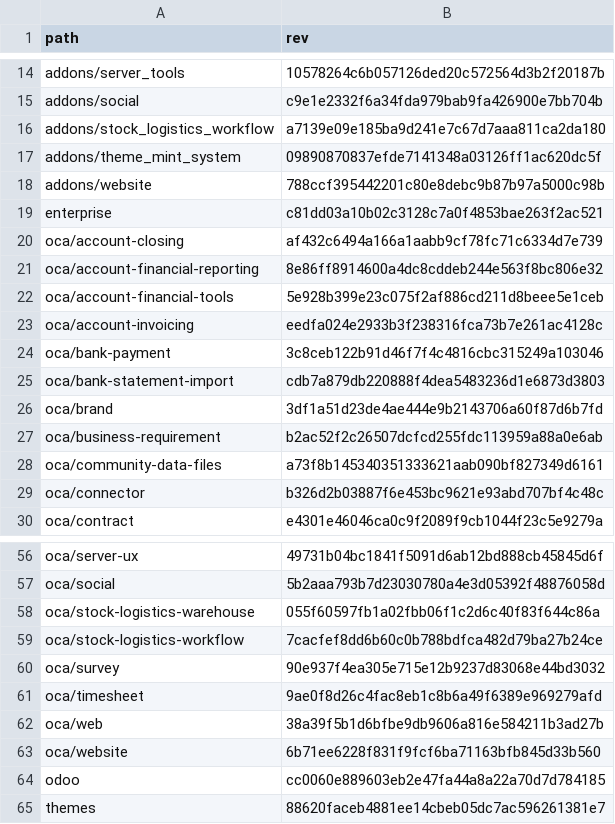
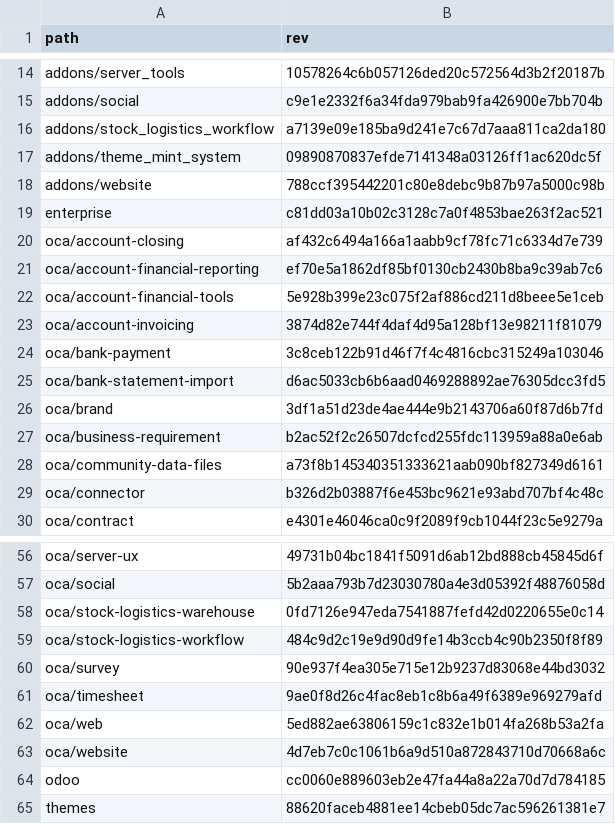
Before and after one commit to Mint-System/Odoo-Build, a CSV file: versions/14.0/.gitmodules.csv, drawn as a sheet; only a part is shown, gaps mark what is left out; the diff covers the shown part only.

```diff
--- a/versions/14.0/.gitmodules.csv
+++ b/versions/14.0/.gitmodules.csv
@@ -20,7 +20,7 @@ enterprise,c81dd03a10b02c3128c7a0f4853bae263f2ac521
 oca/account-closing,af432c6494a166a1aabb9cf78fc71c6334d7e739
-oca/account-financial-reporting,8e86ff8914600a4dc8cddeb244e563f8bc806e32
+oca/account-financial-reporting,ef70e5a1862df85bf0130cb2430b8ba9c39ab7c6
 oca/account-financial-tools,5e928b399e23c075f2af886cd211d8beee5e1ceb
-oca/account-invoicing,eedfa024e2933b3f238316fca73b7e261ac4128c
+oca/account-invoicing,3874d82e744f4daf4d95a128bf13e98211f81079
 oca/bank-payment,3c8ceb122b91d46f7f4c4816cbc315249a103046
-oca/bank-statement-import,cdb7a879db220888f4dea5483236d1e6873d3803
+oca/bank-statement-import,d6ac5033cb6b6aad0469288892ae76305dcc3fd5
 oca/brand,3df1a51d23de4ae444e9b2143706a60f87d6b7fd
@@ -57,8 +57,8 @@ oca/server-ux,49731b04bc1841f5091d6ab12bd888cb45845d6f
 oca/social,5b2aaa793b7d23030780a4e3d05392f48876058d
-oca/stock-logistics-warehouse,055f60597fb1a02fbb06f1c2d6c40f83f644c86a
-oca/stock-logistics-workflow,7cacfef8dd6b60c0b788bdfca482d79ba27b24ce
+oca/stock-logistics-warehouse,0fd7126e947eda7541887fefd42d0220655e0c14
+oca/stock-logistics-workflow,484c9d2c19e9d90d9fe14b3ccb4c90b2350f8f89
 oca/survey,90e937f4ea305e715e12b9237d83068e44bd3032
 oca/timesheet,9ae0f8d26c4fac8eb1c8b6a49f6389e969279afd
-oca/web,38a39f5b1d6bfbe9db9606a816e584211b3ad27b
-oca/website,6b71ee6228f831f9fcf6ba71163bfb845d33b560
+oca/web,5ed882ae63806159c1c832e1b014fa268b53a2fa
+oca/website,4d7eb7c0c1061b6a9d510a872843710d70668a6c
 odoo,cc0060e889603eb2e47fa44a8a22a70d7d784185
```
Also changed, not shown: 10 edited cells elsewhere in this file, versions/16.0/.gitmodules.csv, 2 other files.
